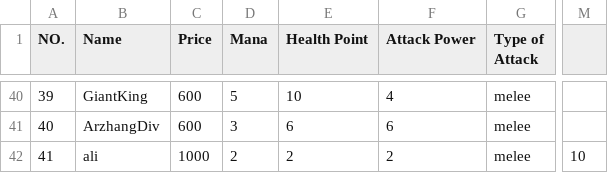
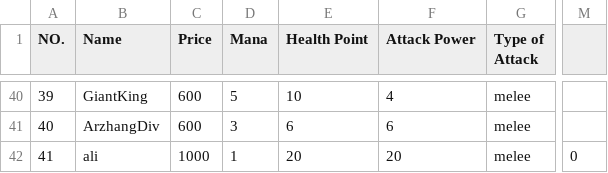
Before and after one commit to aps2019project/project-1, a CSV file: Files/Minions.csv, drawn as a sheet; only a part is shown, gaps mark what is left out; the diff names each change by its address in the sheet, - before the commit and + after, or states it on an @@ line.

```diff
--- a/Files/Minions.csv
+++ b/Files/Minions.csv
-D42 (Mana): 2
+D42 (Mana): 1
-E42 (Health Point): 2
+E42 (Health Point): 20
-F42 (Attack Power): 2
+F42 (Attack Power): 20
-M42: 10
+M42: 0
```
Also changed, not shown: Files/Heroes.csv, 4 other files.
